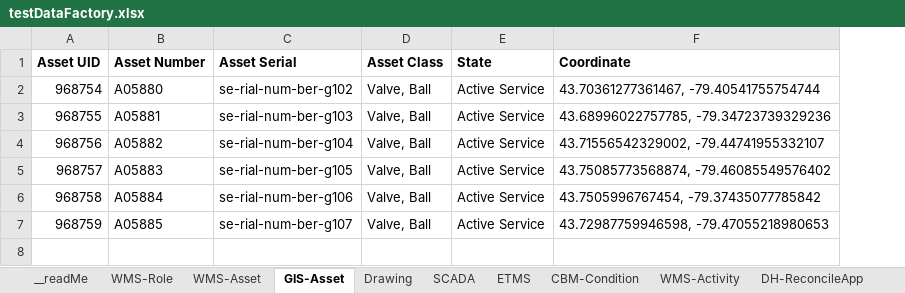
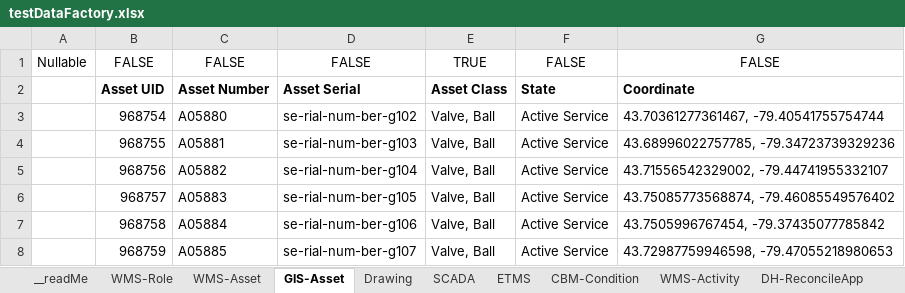
Before and after one commit to TW-ASMP/FAMO, an Excel workbook: Data/testDataFactory.xlsx, sheet GIS-Asset, drawn as a sheet; values as stored, in another font and other column widths than the file's, no borders; charts and pictures and table styles not drawn; addresses are those after the commit; the diff names each change by its address in the sheet, - before the commit and + after, or states it on an @@ line.

Commit message:
Update testDataFactory.xlsx
whether fields are nullable is specified

```diff
--- a/Data/testDataFactory.xlsx (sheet GIS-Asset)
+++ b/Data/testDataFactory.xlsx (sheet GIS-Asset)
+column A, empty
+row 1: Nullable | FALSE | FALSE | FALSE | TRUE | FALSE | FALSE
```
Also changed, not shown: sheet WMS-Role, sheet WMS-Asset, sheet Drawing, sheet ETMS, sheet SCADA, charts or pictures.
